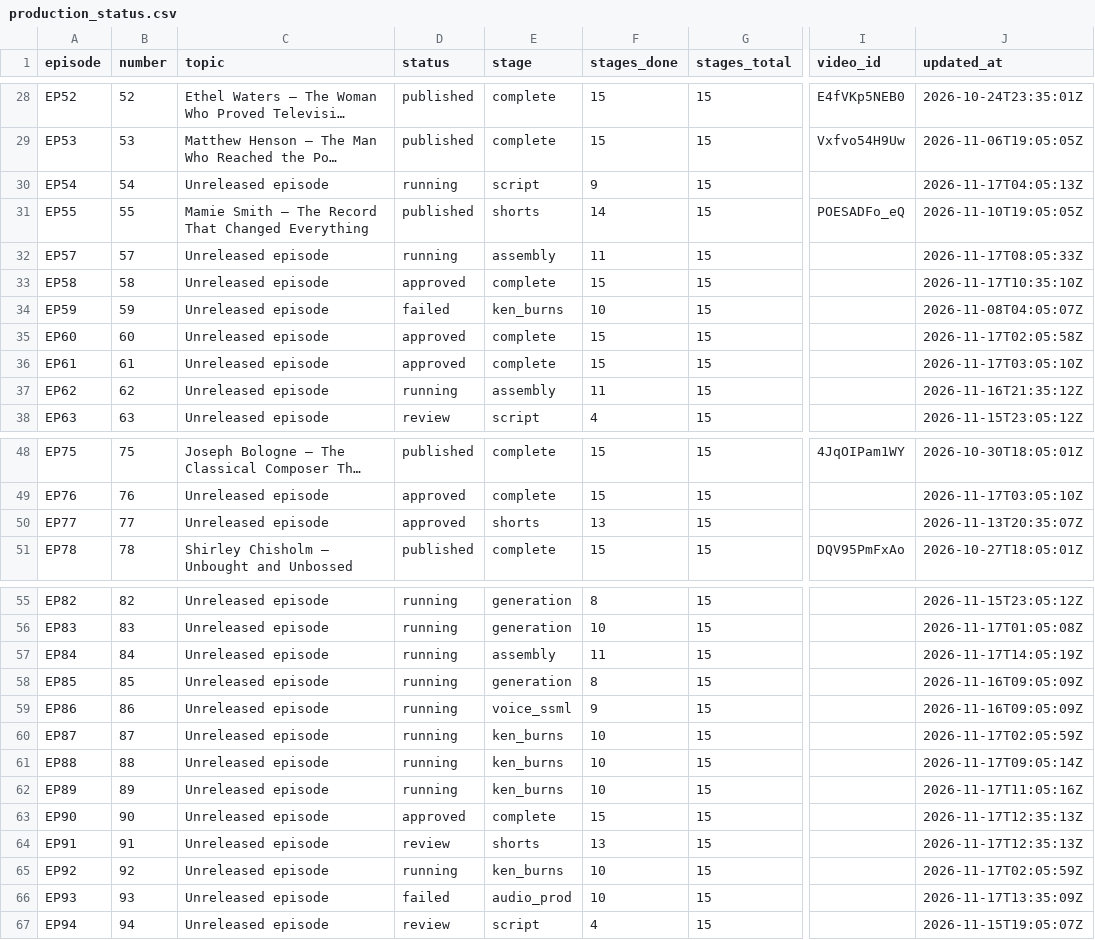
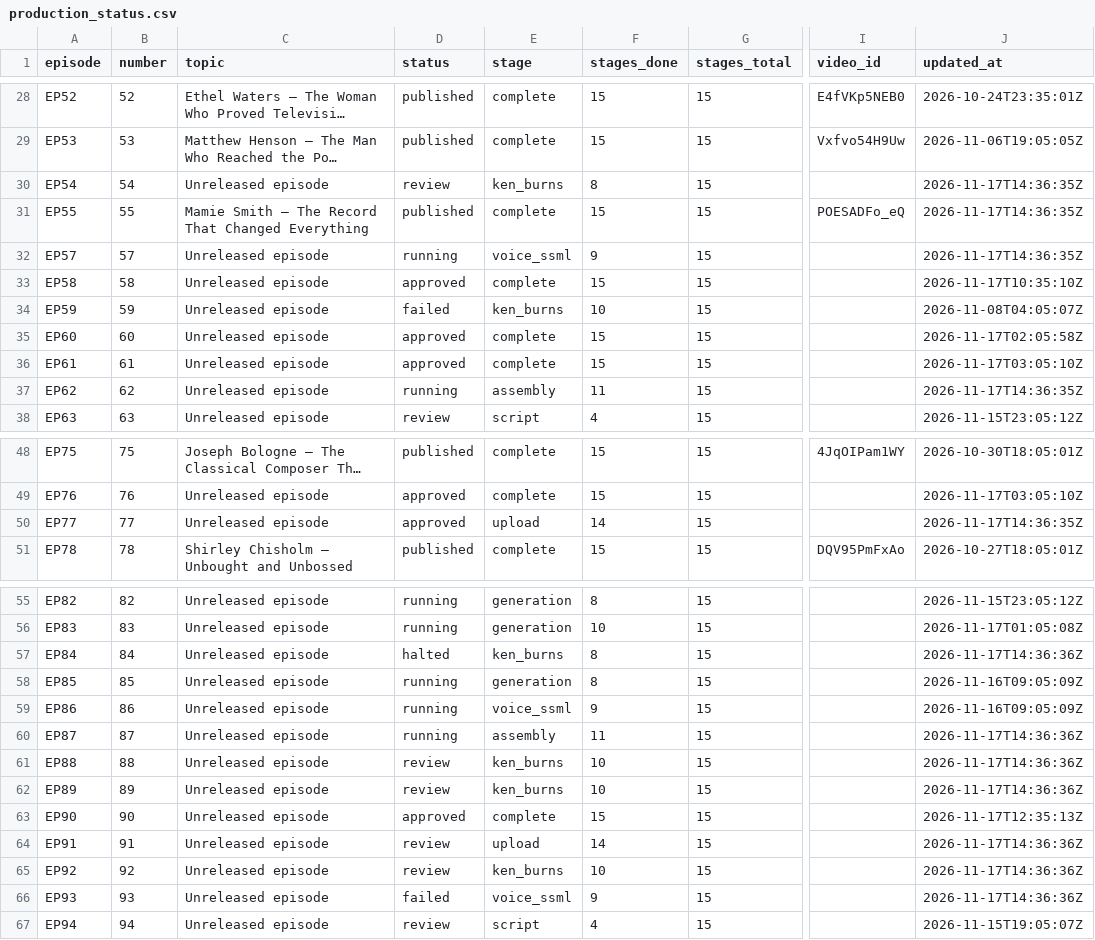
Before and after one commit to Dixon8303/ImaginariumOzone, a CSV file: status/production_status.csv, drawn as a sheet; only a part is shown, gaps mark what is left out; long unchanged cells end in …; the diff covers the shown part only; the diff names each change by its address in the sheet, - before the commit and + after, or states it on an @@ line.

Commit message:
sync: production status csv

```diff
--- a/status/production_status.csv
+++ b/status/production_status.csv
-D30 (status): running
+D30 (status): review
-E30 (stage): script
+E30 (stage): ken_burns
-F30 (stages_done): 9
+F30 (stages_done): 8
-J30 (updated_at): 2026-11-17T04:05:13Z
+J30 (updated_at): 2026-11-17T14:36:35Z
-E31 (stage): shorts
+E31 (stage): complete
-F31 (stages_done): 14
+F31 (stages_done): 15
-J31 (updated_at): 2026-11-10T19:05:05Z
+J31 (updated_at): 2026-11-17T14:36:35Z
-E32 (stage): assembly
+E32 (stage): voice_ssml
-F32 (stages_done): 11
+F32 (stages_done): 9
-J32 (updated_at): 2026-11-17T08:05:33Z
+J32 (updated_at): 2026-11-17T14:36:35Z
-J37 (updated_at): 2026-11-16T21:35:12Z
+J37 (updated_at): 2026-11-17T14:36:35Z
-E50 (stage): shorts
+E50 (stage): upload
-F50 (stages_done): 13
+F50 (stages_done): 14
-J50 (updated_at): 2026-11-13T20:35:07Z
+J50 (updated_at): 2026-11-17T14:36:35Z
-D57 (status): running
+D57 (status): halted
-E57 (stage): assembly
+E57 (stage): ken_burns
-F57 (stages_done): 11
+F57 (stages_done): 8
-J57 (updated_at): 2026-11-17T14:05:19Z
+J57 (updated_at): 2026-11-17T14:36:36Z
-E60 (stage): ken_burns
+E60 (stage): assembly
-F60 (stages_done): 10
+F60 (stages_done): 11
-J60 (updated_at): 2026-11-17T02:05:59Z
+J60 (updated_at): 2026-11-17T14:36:36Z
-D61:D62 (status): running
+D61:D62 (status): review
-J61 (updated_at): 2026-11-17T09:05:14Z
+J61 (updated_at): 2026-11-17T14:36:36Z
-J62 (updated_at): 2026-11-17T11:05:16Z
+J62 (updated_at): 2026-11-17T14:36:36Z
-E64 (stage): shorts
+E64 (stage): upload
-F64 (stages_done): 13
+F64 (stages_done): 14
-J64 (updated_at): 2026-11-17T12:35:13Z
+J64 (updated_at): 2026-11-17T14:36:36Z
-D65 (status): running
+D65 (status): review
-J65 (updated_at): 2026-11-17T02:05:59Z
+J65 (updated_at): 2026-11-17T14:36:36Z
-E66 (stage): audio_prod
+E66 (stage): voice_ssml
-F66 (stages_done): 10
+F66 (stages_done): 9
-J66 (updated_at): 2026-11-17T13:35:09Z
+J66 (updated_at): 2026-11-17T14:36:36Z
```
Also changed, not shown: 5 edited cells elsewhere in this file.
